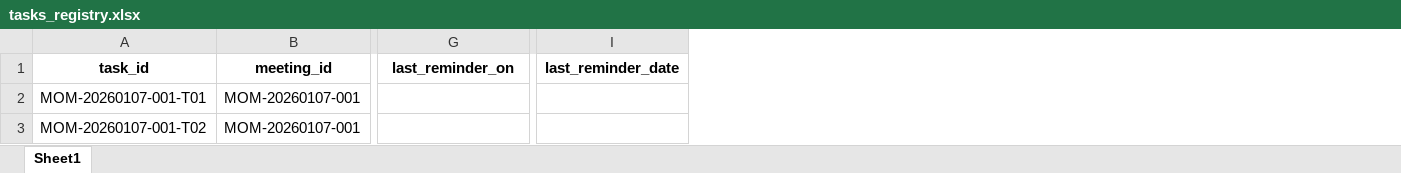
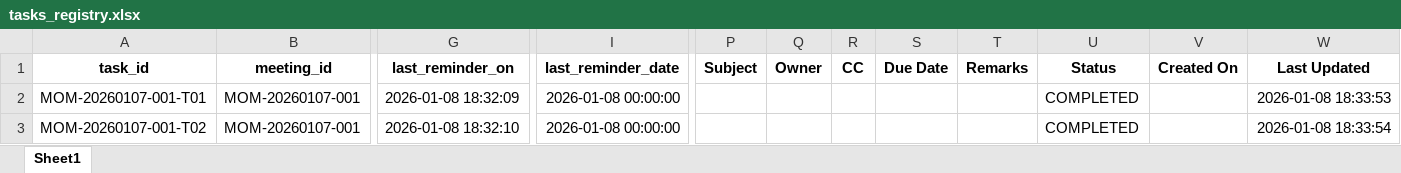
Before and after one commit to KoenigSalary/followup-reminder-agent, an Excel workbook: data/tasks_registry.xlsx, sheet Sheet1, drawn as a sheet; only a part is shown, gaps mark what is left out; values as stored, in another font and other column widths than the file's, no borders; the diff names each change by its address in the sheet, - before the commit and + after, or states it on an @@ line.

Commit message:
✅ Production Ready: Clean registry + fixed reminders
Working Features:
- ✅ 2 tasks in clean registry
- ✅ Reminders sending successfully
- ✅ Email notifications working
- ✅ Fixed dtype warnings

System Status:
- Bulk MOM Upload: Working
- View Follow-ups: Working
- Dashboard Analytics: Working
- Automated Reminders: Working
- All column names standardized (lowercase)

git push origin main

echo
echo 🎉

```diff
--- a/data/tasks_registry.xlsx (sheet Sheet1)
+++ b/data/tasks_registry.xlsx (sheet Sheet1)
+column P (Subject), empty
+column Q (Owner), empty
+column R (CC), empty
+column S (Due Date), empty
+column T (Remarks), empty
+column U (Status), rows 2-3: COMPLETED | COMPLETED
+column V (Created On), empty
+column W (Last Updated), rows 2-3: 2026-01-08 18:33:53 | 2026-01-08 18:33:54
-G2 (last_reminder_on): (empty)
+G2 (last_reminder_on): 2026-01-08 18:32:09
-I2:I3 (last_reminder_date): (empty)
+I2:I3 (last_reminder_date): 2026-01-08 00:00:00
-G3 (last_reminder_on): (empty)
+G3 (last_reminder_on): 2026-01-08 18:32:10
```
Also changed, not shown: 1 other file.
